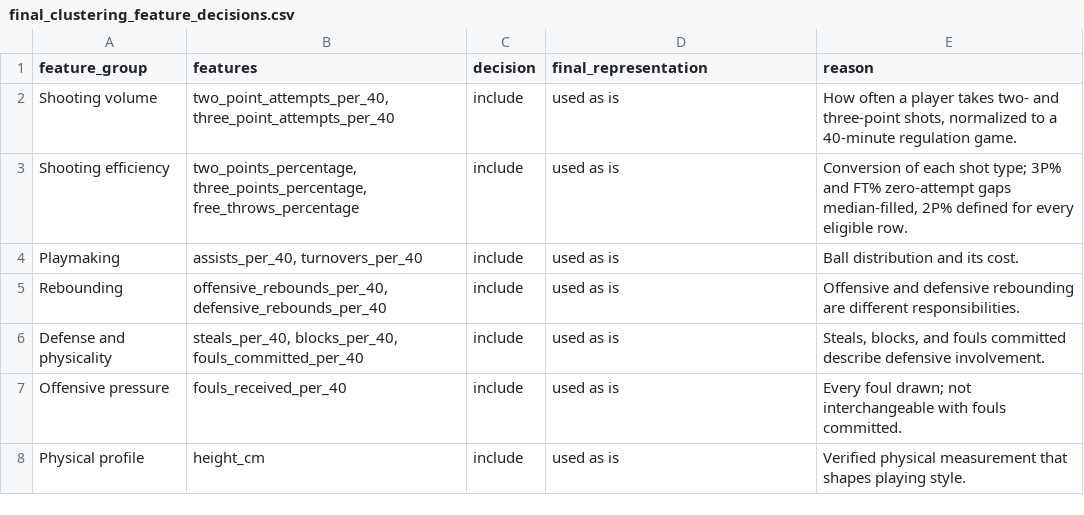
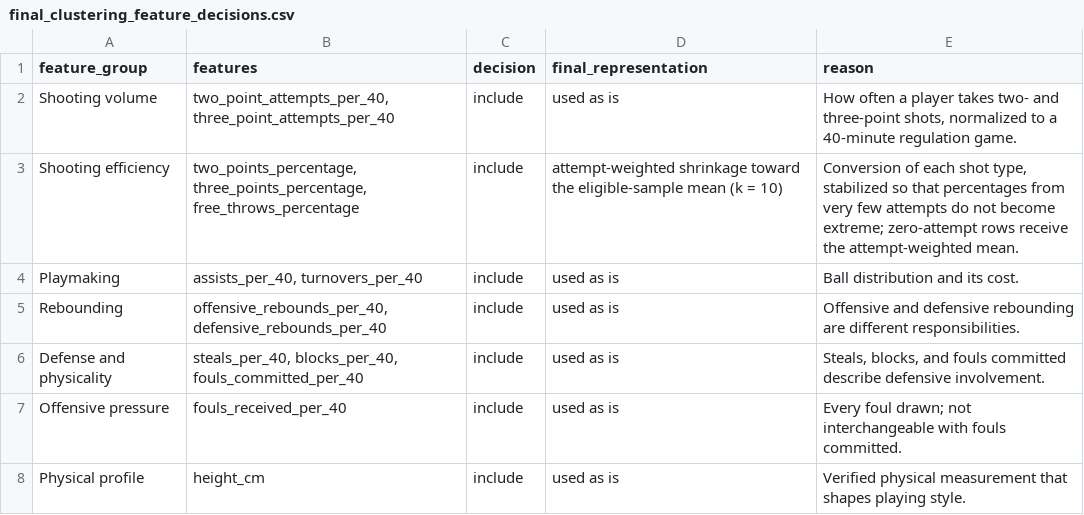
Before and after one commit to DoronWolinsky/Yuval-and-Doron-s-final-project---EuroLeague-player-roles, a CSV file: outputs/tables/final_clustering_feature_decisions.csv, drawn as a sheet; only a part is shown.

```diff
--- a/outputs/tables/final_clustering_feature_decisions.csv
+++ b/outputs/tables/final_clustering_feature_decisions.csv
@@ -2,3 +2,3 @@ feature_group,features,decision,final_representation,reason
 Shooting volume,"two_point_attempts_per_40, three_point_attempts_per_40",include,used as is,"How often a player takes two- and three-point shots, normalized to a 40-minute regulation game."
-Shooting efficiency,"two_points_percentage, three_points_percentage, free_throws_percentage",include,used as is,"Conversion of each shot type; 3P% and FT% zero-attempt gaps median-filled, 2P% defined for every eligible row."
+Shooting efficiency,"two_points_percentage, three_points_percentage, free_throws_percentage",include,attempt-weighted shrinkage toward the eligible-sample mean (k = 10),"Conversion of each shot type, stabilized so that percentages from very few attempts do not become extreme; zero-attempt rows receive the attempt-weighted mean."
 Playmaking,"assists_per_40, turnovers_per_40",include,used as is,Ball distribution and its cost.
```
Also changed, not shown: 4 other files.
